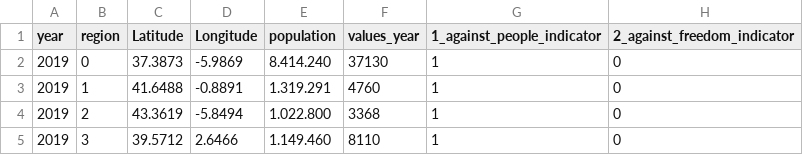
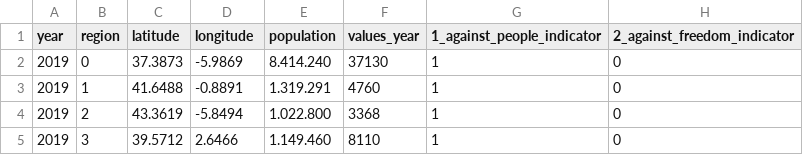
Before and after one commit to ivanalonsom/Project6, a CSV file: df_total_values.csv, drawn as a sheet; only a part is shown; the diff names each change by its address in the sheet, - before the commit and + after, or states it on an @@ line.

```diff
--- a/df_total_values.csv
+++ b/df_total_values.csv
-C1: Latitude
+C1: latitude
-D1: Longitude
+D1: longitude
```
Also changed, not shown: 2 other files.
